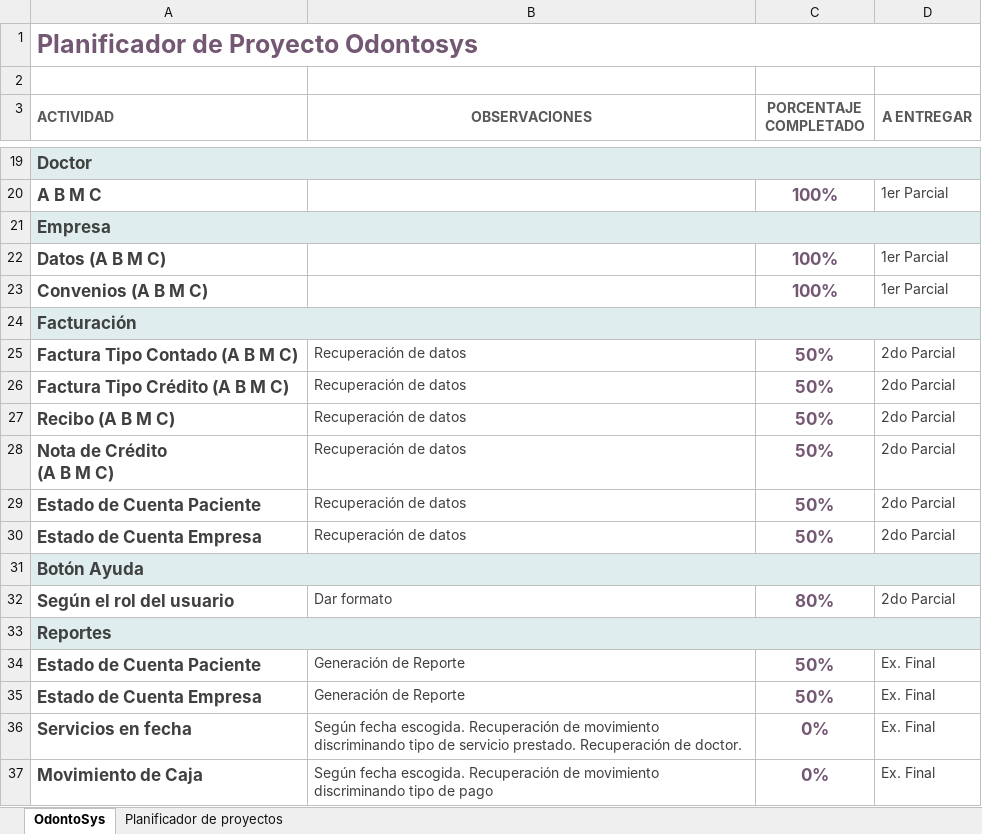
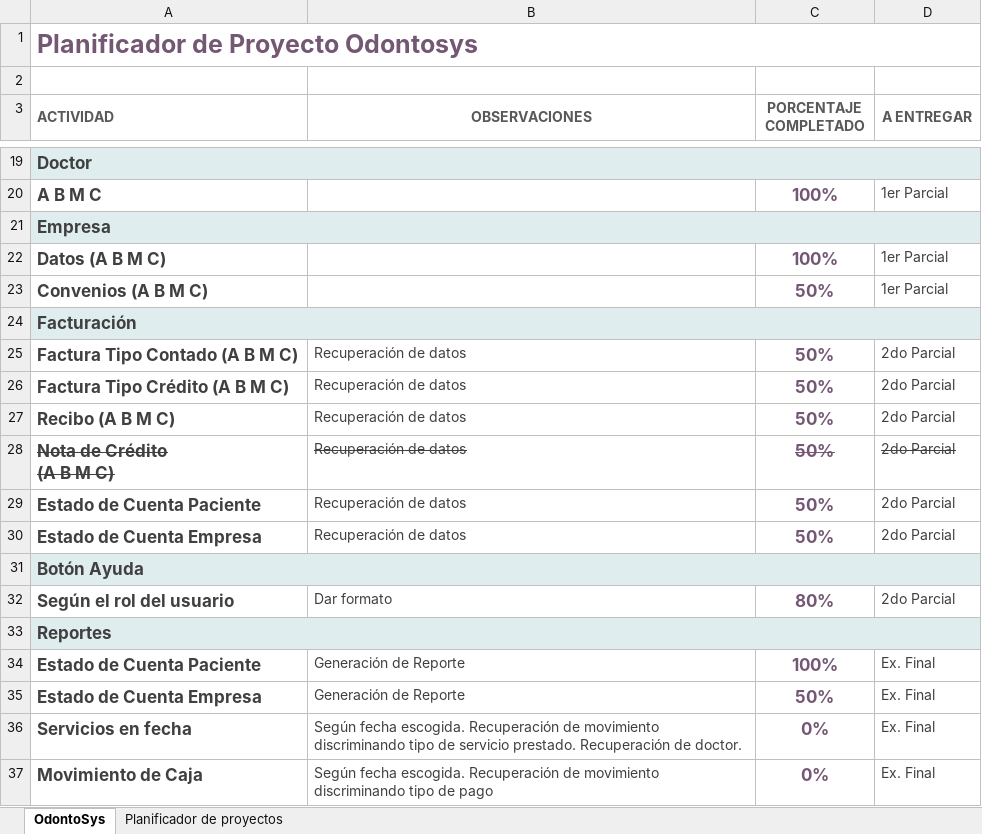
Before and after one commit to milcabisag/Odontosys2017, an Excel workbook: Odontosys - Diagrama de Gantt.xlsx, sheet OdontoSys, drawn as a sheet; only a part is shown, gaps mark what is left out; values as stored, in another font and other column widths than the file's, no borders; the diff names each change by its address in the sheet, - before the commit and + after, or states it on an @@ line.

Commit message:
Cobro de consulta
Cobro de consulta para odontograma examen.
Modificación de Orden de Servicio para listar servicios en vez de tratamientos.
Modificación de mensajes emergentes por botón cancelar.

```diff
--- a/Odontosys - Diagrama de Gantt.xlsx (sheet OdontoSys)
+++ b/Odontosys - Diagrama de Gantt.xlsx (sheet OdontoSys)
-C23 (PORCENTAJE COMPLETADO): 100%
+C23 (PORCENTAJE COMPLETADO): 50%
-A28:D28 strikethrough: off
+A28:D28 strikethrough: on
-C34 (PORCENTAJE COMPLETADO): 50%
+C34 (PORCENTAJE COMPLETADO): 100%
```
Also changed, not shown: sheet Planificador de proyectos, 7 other files.
